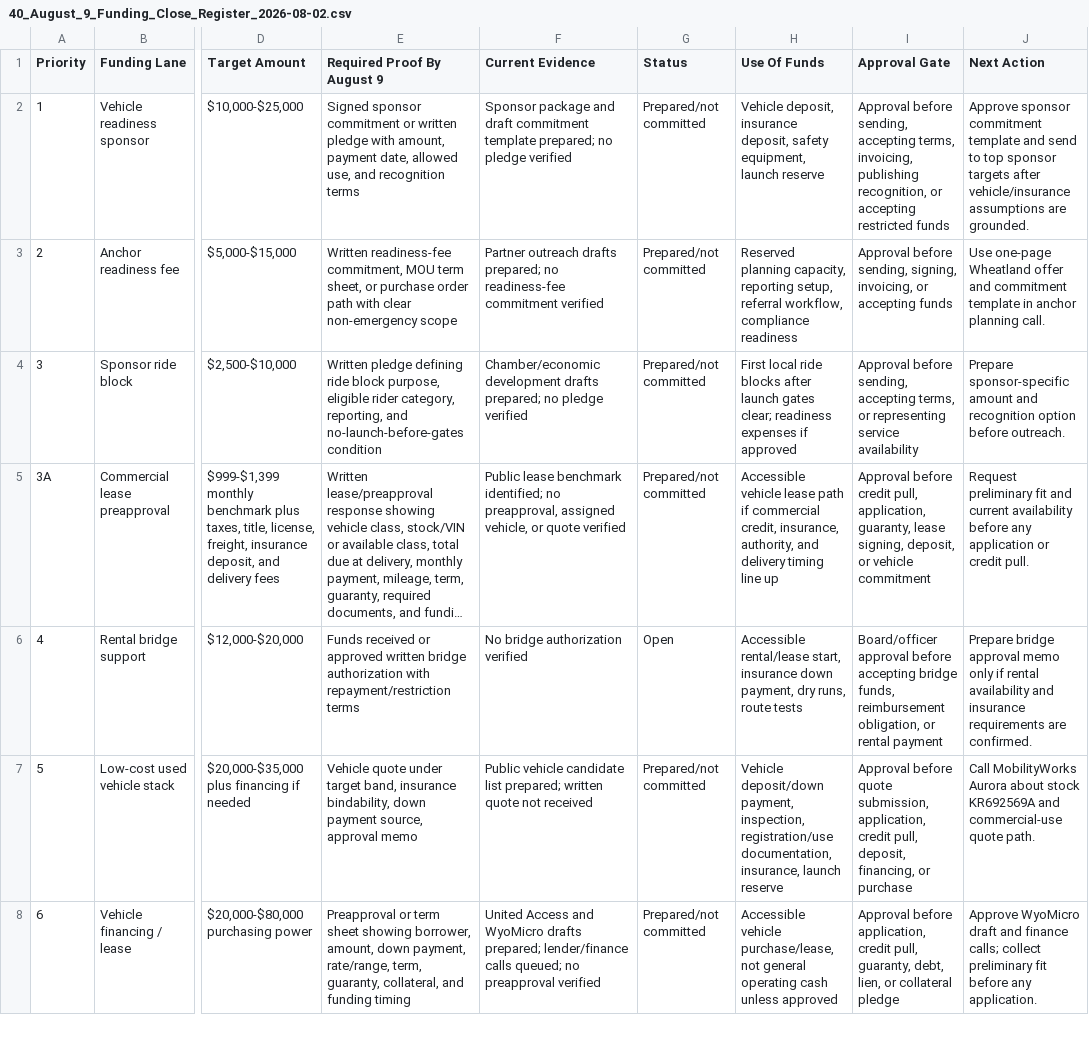
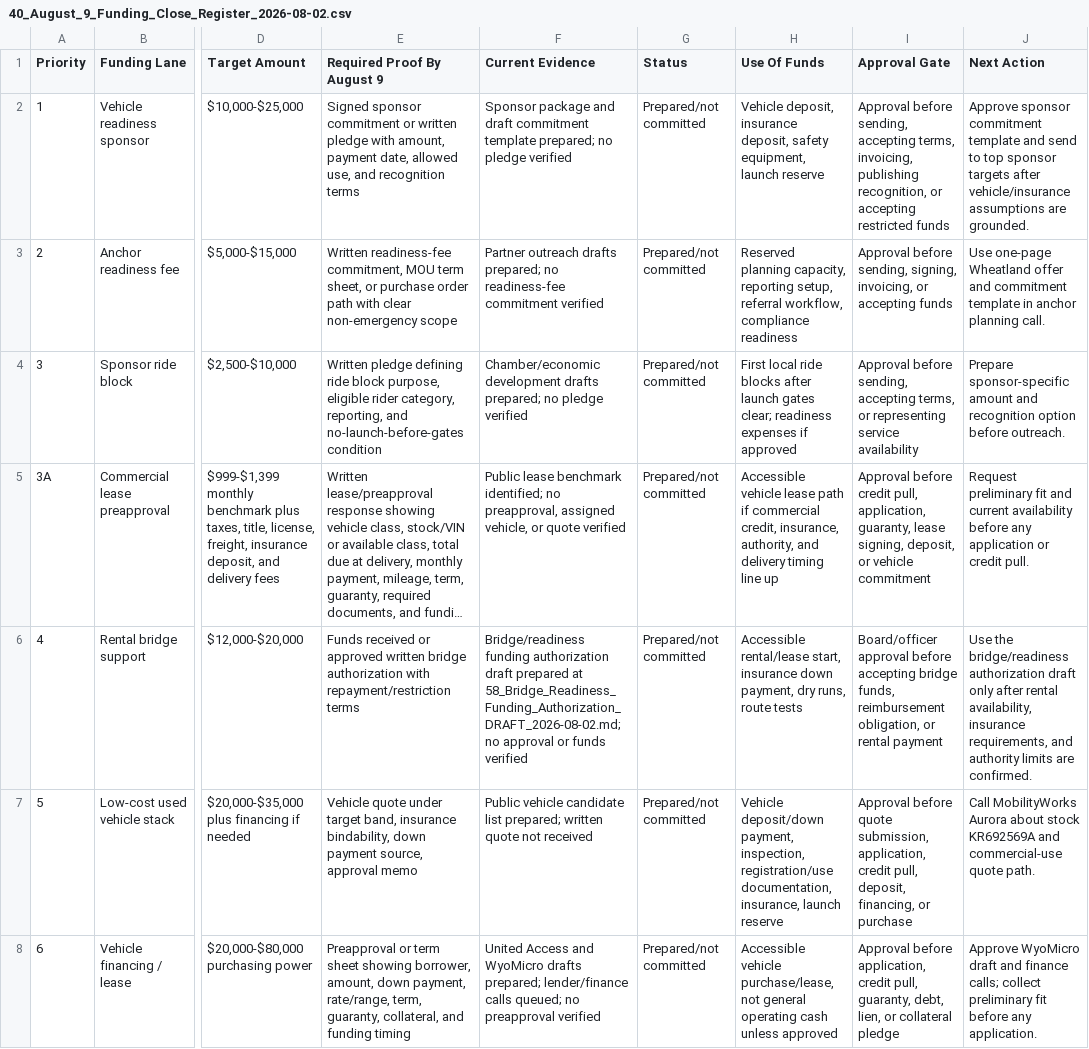
Before and after one commit to DOCS-8404-LOGISTICS-NEMT/VCC, a CSV file: foundation/launch_package/40_August_9_Funding_Close_Register_2026-08-02.csv, drawn as a sheet; only a part is shown, gaps mark what is left out; long unchanged cells end in …; the diff names each change by its address in the sheet, - before the commit and + after, or states it on an @@ line.

Commit message:
Add bridge readiness funding authorization draft

```diff
--- a/foundation/launch_package/40_August_9_Funding_Close_Register_2026-08-02.csv
+++ b/foundation/launch_package/40_August_9_Funding_Close_Register_2026-08-02.csv
-F6 (Current Evidence): No bridge authorization verified
+F6 (Current Evidence): Bridge/readiness funding authorization draft prepared at 58_Bridge_Readiness_Funding_Authorization_DRAFT_2026-08-02.md; no approval or funds verified
-G6 (Status): Open
+G6 (Status): Prepared/not committed
-J6 (Next Action): Prepare bridge approval memo only if rental availability and insurance requirements are confirmed.
+J6 (Next Action): Use the bridge/readiness authorization draft only after rental availability, insurance requirements, and authority limits are confirmed.
```
Also changed, not shown: foundation/launch_package/11_Evidence_Register.csv, 5 other files.
